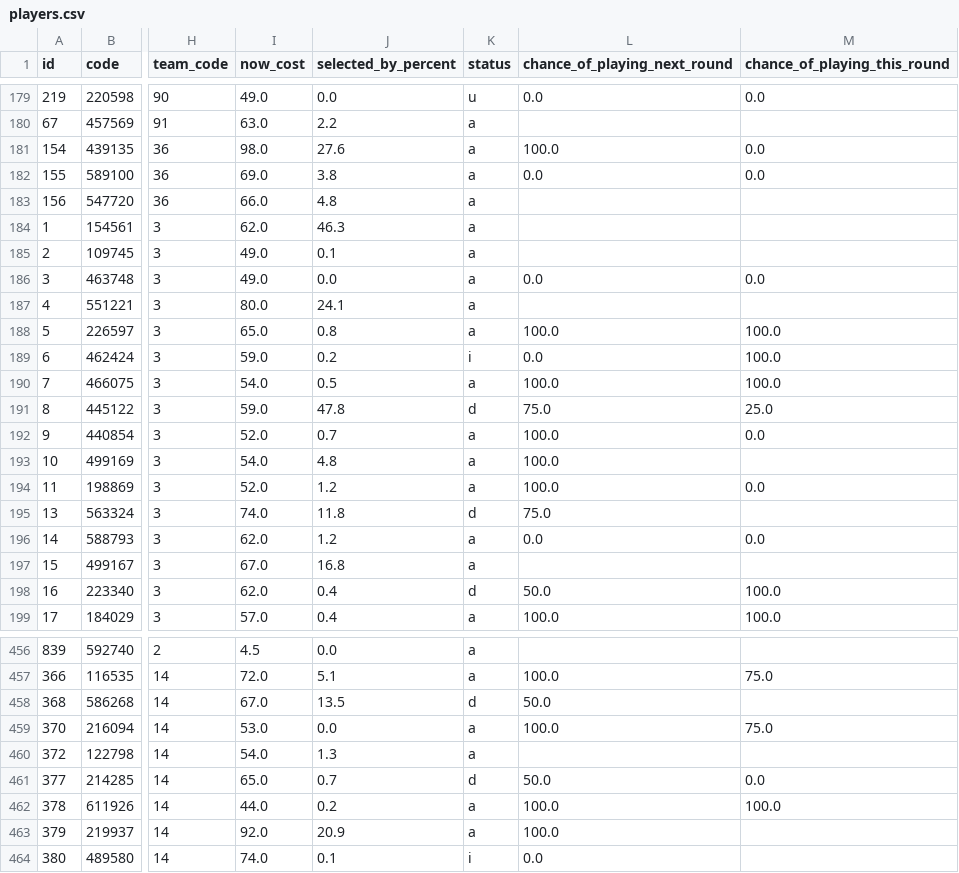
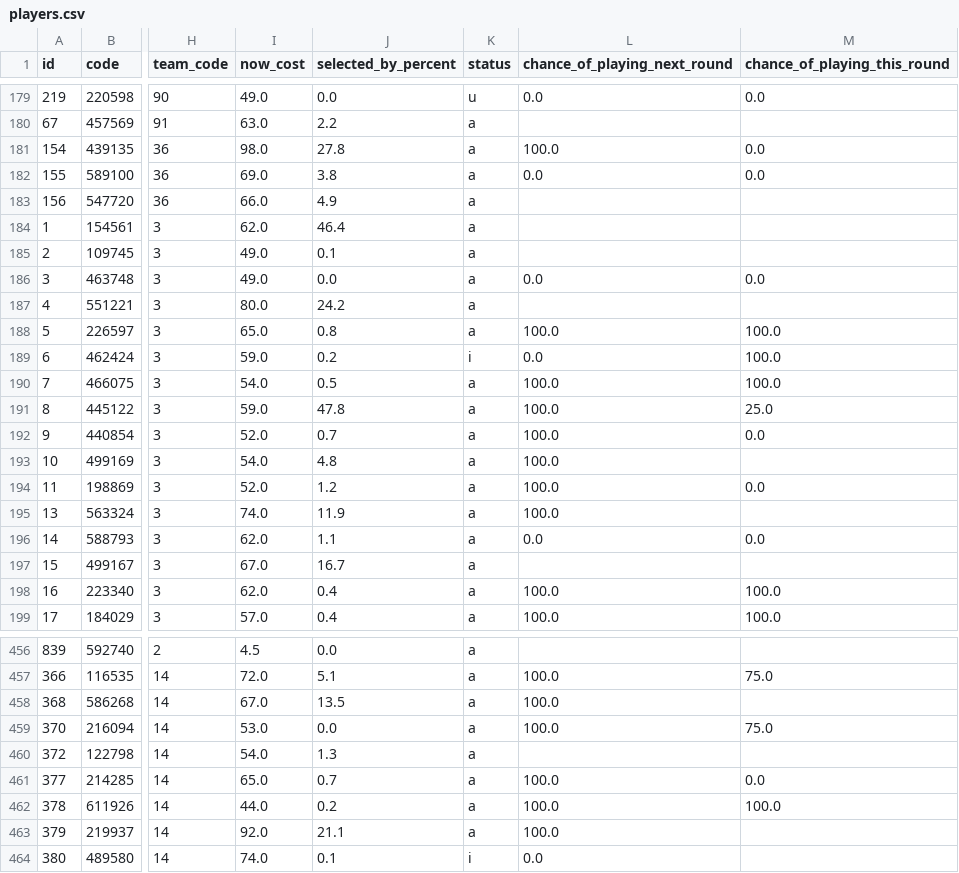
Before and after one commit to quocanhdayyy/footballmanager, a CSV file: data/players.csv, drawn as a sheet; only a part is shown, gaps mark what is left out; the diff covers the shown part only; the diff names each change by its address in the sheet, - before the commit and + after, or states it on an @@ line.

```diff
--- a/data/players.csv
+++ b/data/players.csv
-J181 (selected_by_percent): 27.6
+J181 (selected_by_percent): 27.8
-J183 (selected_by_percent): 4.8
+J183 (selected_by_percent): 4.9
-J184 (selected_by_percent): 46.3
+J184 (selected_by_percent): 46.4
-J187 (selected_by_percent): 24.1
+J187 (selected_by_percent): 24.2
-K191 (status): d
+K191 (status): a
-L191 (chance_of_playing_next_round): 75.0
+L191 (chance_of_playing_next_round): 100.0
-J195 (selected_by_percent): 11.8
+J195 (selected_by_percent): 11.9
-K195 (status): d
+K195 (status): a
-L195 (chance_of_playing_next_round): 75.0
+L195 (chance_of_playing_next_round): 100.0
-J196 (selected_by_percent): 1.2
+J196 (selected_by_percent): 1.1
-J197 (selected_by_percent): 16.8
+J197 (selected_by_percent): 16.7
-K198 (status): d
+K198 (status): a
-L198 (chance_of_playing_next_round): 50.0
+L198 (chance_of_playing_next_round): 100.0
-K458 (status): d
+K458 (status): a
-L458 (chance_of_playing_next_round): 50.0
+L458 (chance_of_playing_next_round): 100.0
-K461 (status): d
+K461 (status): a
-L461 (chance_of_playing_next_round): 50.0
+L461 (chance_of_playing_next_round): 100.0
-J463 (selected_by_percent): 20.9
+J463 (selected_by_percent): 21.1
```
Also changed, not shown: 56 edited cells elsewhere in this file, data/processed/squad_snapshot.csv, 1 other file.
